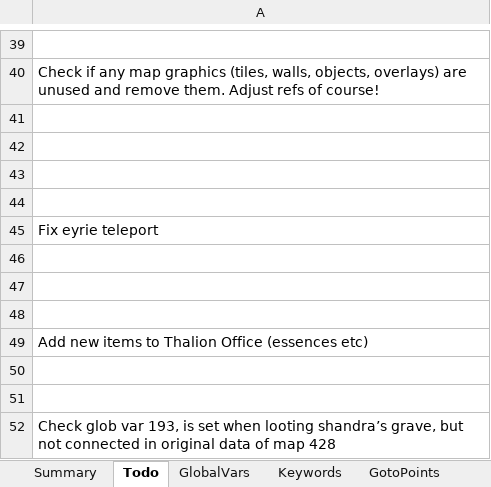
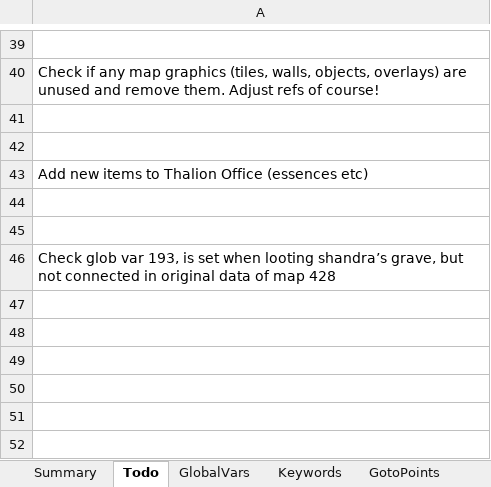
Before and after one commit to Pyrdacor/Ambermoon-Advanced, an Excel workbook: AmbermoonAdvanced.xlsx, sheet Todo, drawn as a sheet; only a part is shown, gaps mark what is left out; values as stored, in another font and other column widths than the file's, no borders; the diff names each change by its address in the sheet, - before the commit and + after, or states it on an @@ line.

Commit message:
Added door to eyrie and events

```diff
--- a/AmbermoonAdvanced.xlsx (sheet Todo)
+++ b/AmbermoonAdvanced.xlsx (sheet Todo)
-row 43: (empty)
-row 44: (empty)
-row 45: Fix eyrie teleport
-row 46: (empty)
-row 47: (empty)
-row 48: (empty)
```
Also changed, not shown: sheet Doors, 4 other files.
